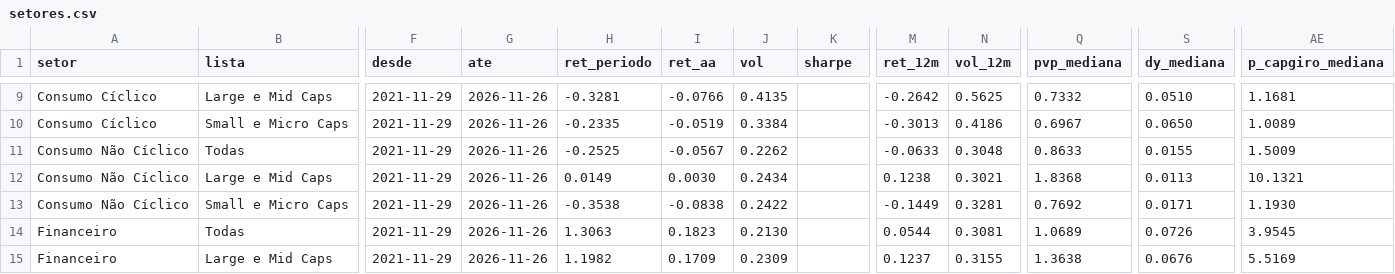
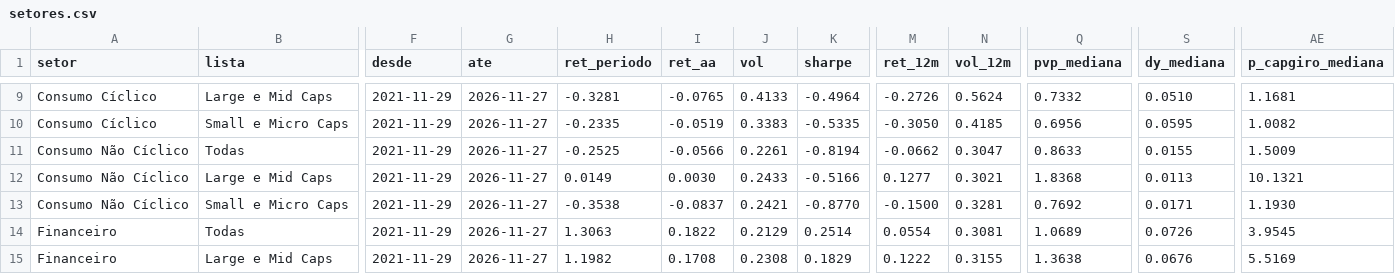
Before and after one commit to mlsantos92/setores-b3, a CSV file: outputs/setores.csv, drawn as a sheet; only a part is shown, gaps mark what is left out; the diff covers the shown part only; the diff names each change by its address in the sheet, - before the commit and + after, or states it on an @@ line.

```diff
--- a/outputs/setores.csv
+++ b/outputs/setores.csv
-G9:G15 (ate): 2026-11-26
+G9:G15 (ate): 2026-11-27
-I9 (ret_aa): -0.0766
+I9 (ret_aa): -0.0765
-J9 (vol): 0.4135
+J9 (vol): 0.4133
-K9 (sharpe): (empty)
+K9 (sharpe): -0.4964
-M9 (ret_12m): -0.2642
+M9 (ret_12m): -0.2726
-N9 (vol_12m): 0.5625
+N9 (vol_12m): 0.5624
-J10 (vol): 0.3384
+J10 (vol): 0.3383
-K10 (sharpe): (empty)
+K10 (sharpe): -0.5335
-M10 (ret_12m): -0.3013
+M10 (ret_12m): -0.3050
-N10 (vol_12m): 0.4186
+N10 (vol_12m): 0.4185
-Q10 (pvp_mediana): 0.6967
+Q10 (pvp_mediana): 0.6956
-S10 (dy_mediana): 0.0650
+S10 (dy_mediana): 0.0595
-AE10 (p_capgiro_mediana): 1.0089
+AE10 (p_capgiro_mediana): 1.0082
-I11 (ret_aa): -0.0567
+I11 (ret_aa): -0.0566
-J11 (vol): 0.2262
+J11 (vol): 0.2261
-K11 (sharpe): (empty)
+K11 (sharpe): -0.8194
-M11 (ret_12m): -0.0633
+M11 (ret_12m): -0.0662
-N11 (vol_12m): 0.3048
+N11 (vol_12m): 0.3047
-J12 (vol): 0.2434
+J12 (vol): 0.2433
-K12 (sharpe): (empty)
+K12 (sharpe): -0.5166
-M12 (ret_12m): 0.1238
+M12 (ret_12m): 0.1277
-I13 (ret_aa): -0.0838
+I13 (ret_aa): -0.0837
-J13 (vol): 0.2422
+J13 (vol): 0.2421
-K13 (sharpe): (empty)
+K13 (sharpe): -0.8770
-M13 (ret_12m): -0.1449
+M13 (ret_12m): -0.1500
-I14 (ret_aa): 0.1823
+I14 (ret_aa): 0.1822
-J14 (vol): 0.2130
+J14 (vol): 0.2129
-K14 (sharpe): (empty)
+K14 (sharpe): 0.2514
-M14 (ret_12m): 0.0544
+M14 (ret_12m): 0.0554
-I15 (ret_aa): 0.1709
+I15 (ret_aa): 0.1708
-J15 (vol): 0.2309
+J15 (vol): 0.2308
-K15 (sharpe): (empty)
+K15 (sharpe): 0.1829
-M15 (ret_12m): 0.1237
+M15 (ret_12m): 0.1222
```
Also changed, not shown: 128 edited cells elsewhere in this file, outputs/empresas.csv, 2 other files.
